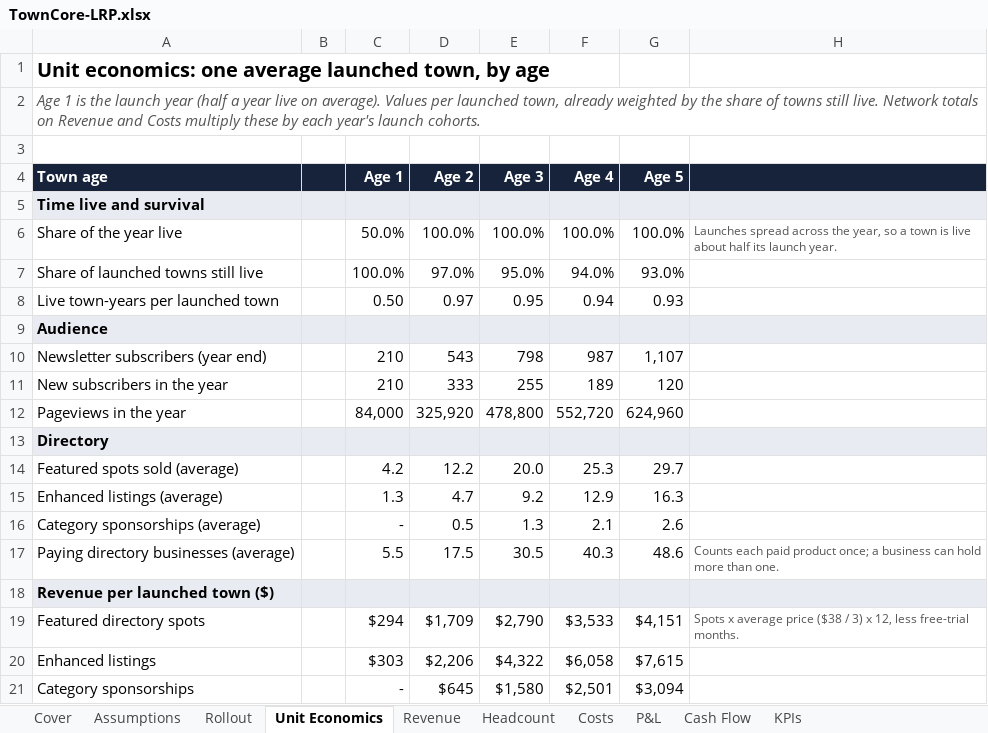
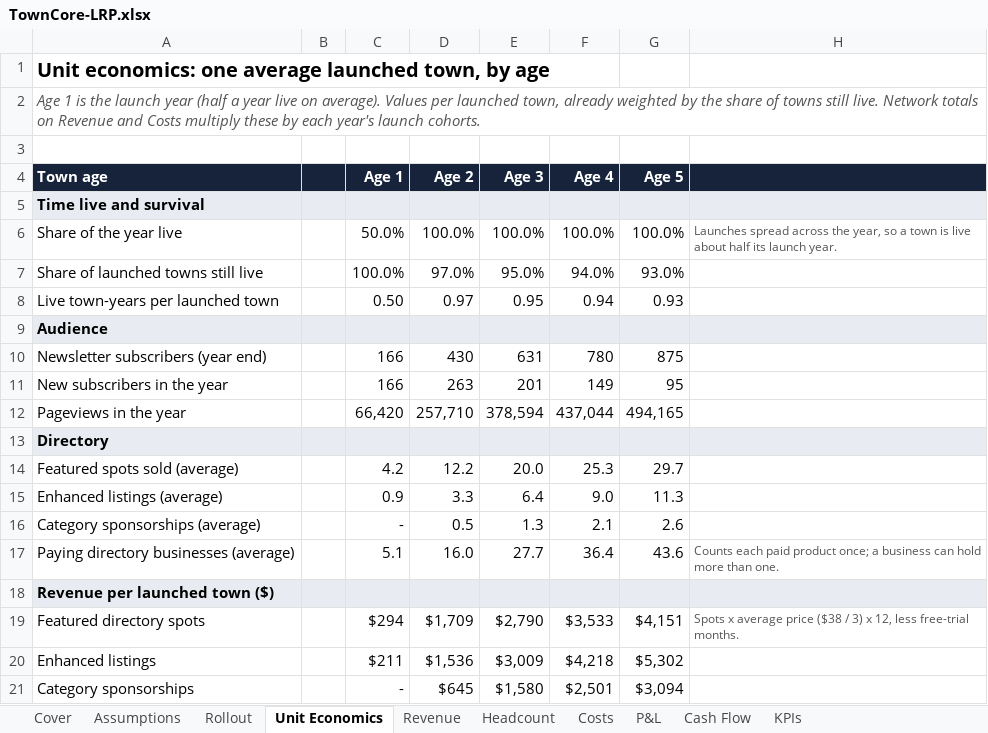
Before and after one commit to David0524/TownCore, an Excel workbook: docs/finance/TownCore-LRP.xlsx, sheet Unit Economics, drawn as a sheet; only a part is shown; values as stored, in another font and other column widths than the file's, no borders; the diff covers the shown part only; the diff names each change by its address in the sheet, - before the commit and + after, or states it on an @@ line.

```diff
--- a/docs/finance/TownCore-LRP.xlsx (sheet Unit Economics)
+++ b/docs/finance/TownCore-LRP.xlsx (sheet Unit Economics)
-C10:C11 (Age 1): 210
+C10:C11 (Age 1): 166
-D10 (Age 2): 543
+D10 (Age 2): 430
-E10 (Age 3): 798
+E10 (Age 3): 631
-F10 (Age 4): 987
+F10 (Age 4): 780
-G10 (Age 5): 1,107
+G10 (Age 5): 875
-D11 (Age 2): 333
+D11 (Age 2): 263
-E11 (Age 3): 255
+E11 (Age 3): 201
-F11 (Age 4): 189
+F11 (Age 4): 149
-G11 (Age 5): 120
+G11 (Age 5): 95
-C12 (Age 1): 84,000
+C12 (Age 1): 66,420
-D12 (Age 2): 325,920
+D12 (Age 2): 257,710
-E12 (Age 3): 478,800
+E12 (Age 3): 378,594
-F12 (Age 4): 552,720
+F12 (Age 4): 437,044
-G12 (Age 5): 624,960
+G12 (Age 5): 494,165
-C15 (Age 1): 1.3
+C15 (Age 1): 0.9
-D15 (Age 2): 4.7
+D15 (Age 2): 3.3
-E15 (Age 3): 9.2
+E15 (Age 3): 6.4
-F15 (Age 4): 12.9
+F15 (Age 4): 9.0
-G15 (Age 5): 16.3
+G15 (Age 5): 11.3
-C17 (Age 1): 5.5
+C17 (Age 1): 5.1
-D17 (Age 2): 17.5
+D17 (Age 2): 16.0
-E17 (Age 3): 30.5
+E17 (Age 3): 27.7
-F17 (Age 4): 40.3
+F17 (Age 4): 36.4
-G17 (Age 5): 48.6
+G17 (Age 5): 43.6
-C20 (Age 1): $303
+C20 (Age 1): $211
-D20 (Age 2): $2,206
+D20 (Age 2): $1,536
-E20 (Age 3): $4,322
+E20 (Age 3): $3,009
-F20 (Age 4): $6,058
+F20 (Age 4): $4,218
-G20 (Age 5): $7,615
+G20 (Age 5): $5,302
```
Also changed, not shown: 83 edited cells elsewhere in this sheet, sheet Revenue, sheet Headcount, sheet KPIs, sheet P&L, sheet Costs, sheet Assumptions, 3 more sheets, formulas that keep their value, 6 other files.
